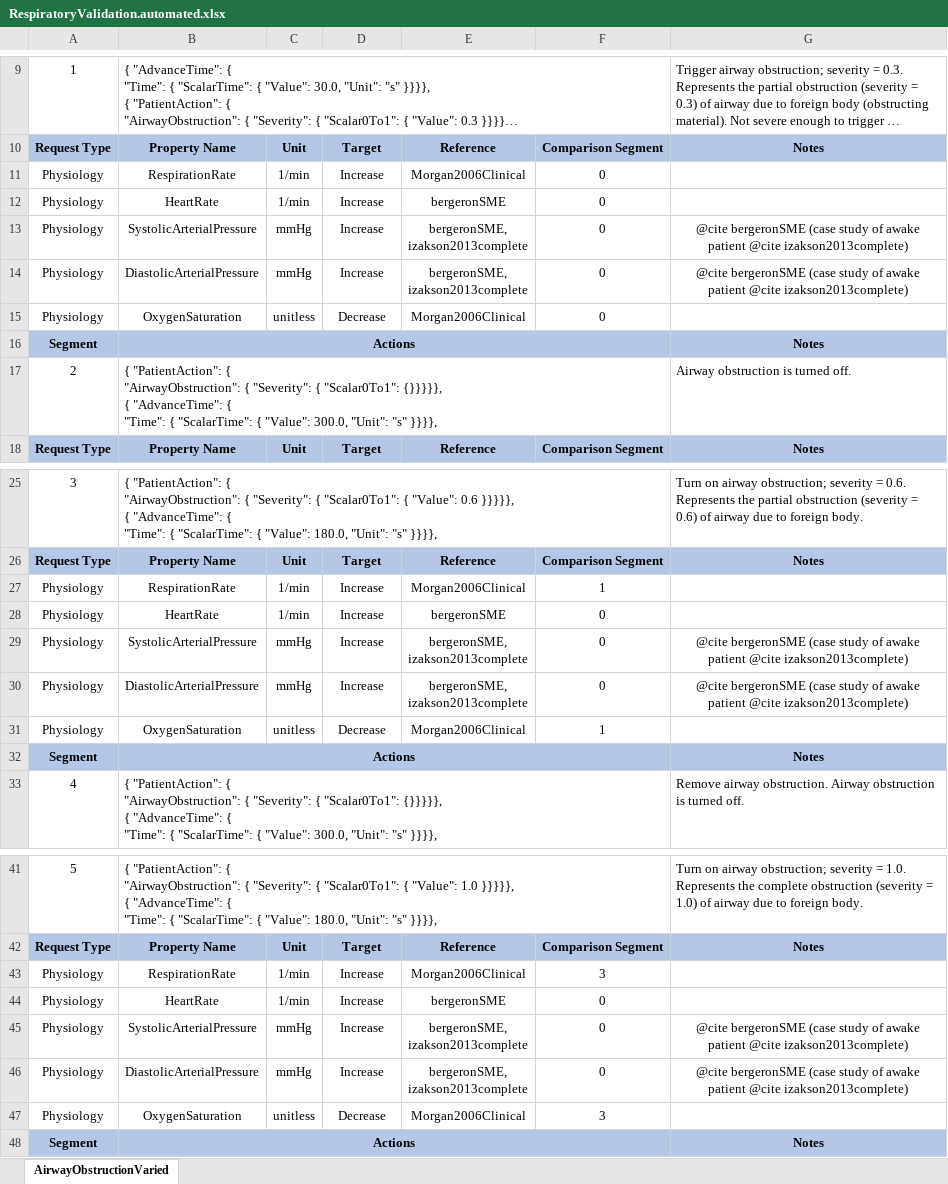
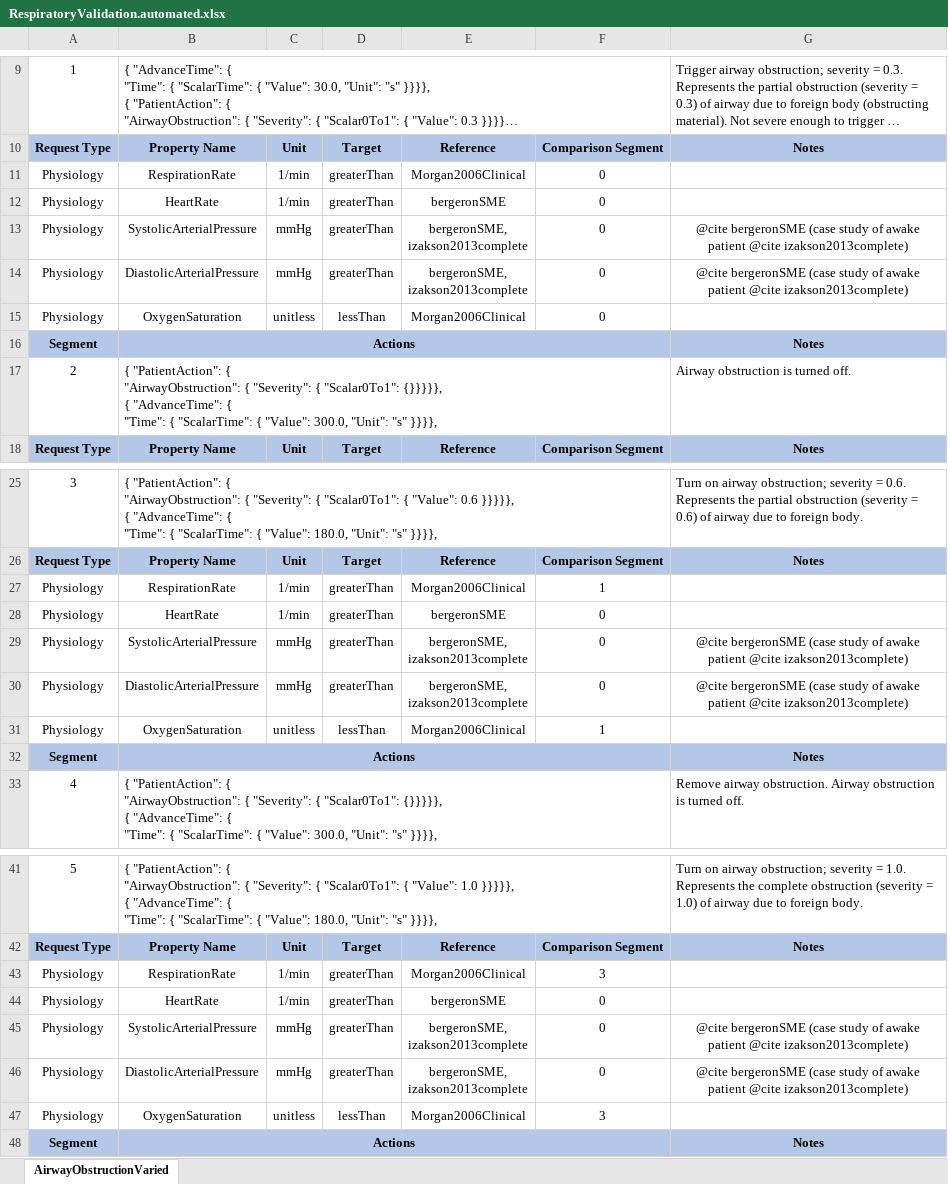
Before and after one commit to shawnhuyiwen/pulse, an Excel workbook: data/human/adult/validation/Scenarios/RespiratoryValidation.automated.xlsx, sheet AirwayObstructionVaried, drawn as a sheet; only a part is shown, gaps mark what is left out; long unchanged cells end in …; values as stored, in another font and other column widths than the file's, no borders; the diff names each change by its address in the sheet, - before the commit and + after, or states it on an @@ line.

Commit message:
Update Python validation target classes, use data requested results

```diff
--- a/data/human/adult/validation/Scenarios/RespiratoryValidation.automated.xlsx (sheet AirwayObstructionVaried)
+++ b/data/human/adult/validation/Scenarios/RespiratoryValidation.automated.xlsx (sheet AirwayObstructionVaried)
-D11:D14: Increase
+D11:D14: greaterThan
-D15: Decrease
+D15: lessThan
-D27:D30: Increase
+D27:D30: greaterThan
-D31: Decrease
+D31: lessThan
-D43:D46: Increase
+D43:D46: greaterThan
-D47: Decrease
+D47: lessThan
```
Also changed, not shown: 5 other files.
